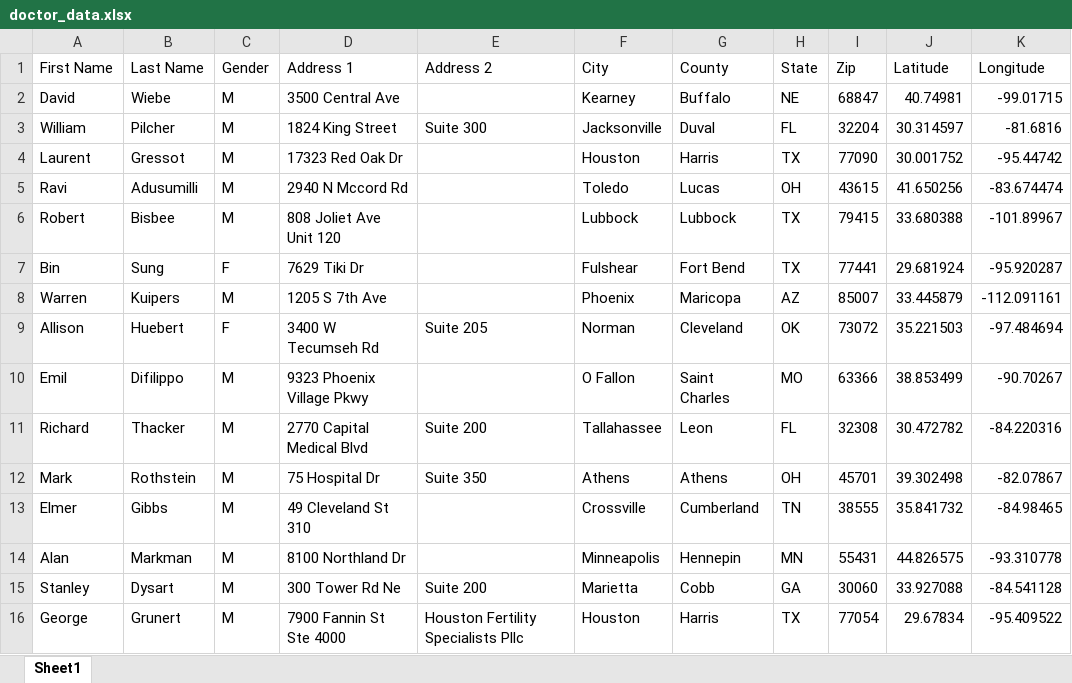
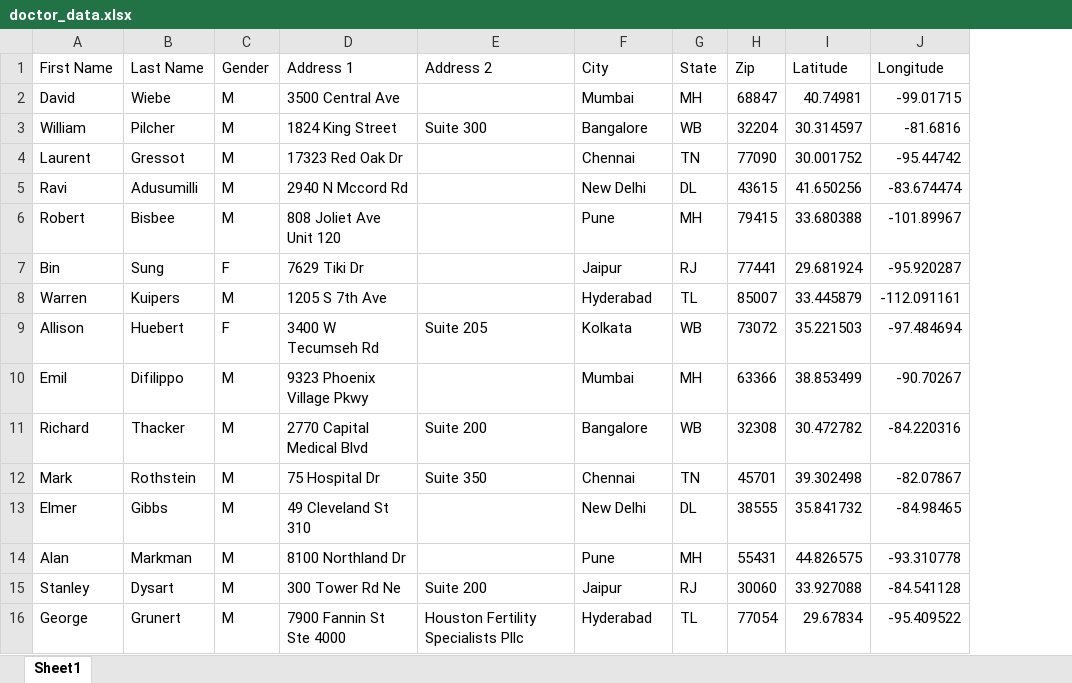
Before and after one commit to faizanparabtani/aibot, an Excel workbook: doctor_data.xlsx, sheet Sheet1, drawn as a sheet; only a part is shown; values as stored, in another font and other column widths than the file's, no borders; removed rows and columns are numbered as before the commit, all else as after; the diff covers the shown part only; the diff names each change by its address in the sheet, - before the commit and + after, or states it on an @@ line.

```diff
--- a/doctor_data.xlsx (sheet Sheet1)
+++ b/doctor_data.xlsx (sheet Sheet1)
-column G (County), rows 2-16: Buffalo | Duval | Harris | Lucas | Lubbock | Fort Bend | Maricopa | Cleveland | Saint Charles | Leon | Athens | Cumberland | Hennepin | Cobb | Harris
-F2 (City): Kearney
+F2 (City): Mumbai
-G2 (State): NE
+G2 (State): MH
-F3 (City): Jacksonville
+F3 (City): Bangalore
-G3 (State): FL
+G3 (State): WB
-F4 (City): Houston
+F4 (City): Chennai
-G4 (State): TX
+G4 (State): TN
-F5 (City): Toledo
+F5 (City): New Delhi
-G5 (State): OH
+G5 (State): DL
-F6 (City): Lubbock
+F6 (City): Pune
-G6 (State): TX
+G6 (State): MH
-F7 (City): Fulshear
+F7 (City): Jaipur
-G7 (State): TX
+G7 (State): RJ
-F8 (City): Phoenix
+F8 (City): Hyderabad
-G8 (State): AZ
+G8 (State): TL
-F9 (City): Norman
+F9 (City): Kolkata
-G9 (State): OK
+G9 (State): WB
-F10 (City): O Fallon
+F10 (City): Mumbai
-G10 (State): MO
+G10 (State): MH
-F11 (City): Tallahassee
+F11 (City): Bangalore
-G11 (State): FL
+G11 (State): WB
-F12 (City): Athens
+F12 (City): Chennai
-G12 (State): OH
+G12 (State): TN
-F13 (City): Crossville
+F13 (City): New Delhi
-G13 (State): TN
+G13 (State): DL
-F14 (City): Minneapolis
+F14 (City): Pune
-G14 (State): MN
+G14 (State): MH
-F15 (City): Marietta
+F15 (City): Jaipur
-G15 (State): GA
+G15 (State): RJ
-F16 (City): Houston
+F16 (City): Hyderabad
-G16 (State): TX
+G16 (State): TL
```
Also changed, not shown: 168 edited cells elsewhere in this sheet, 6 other files.
